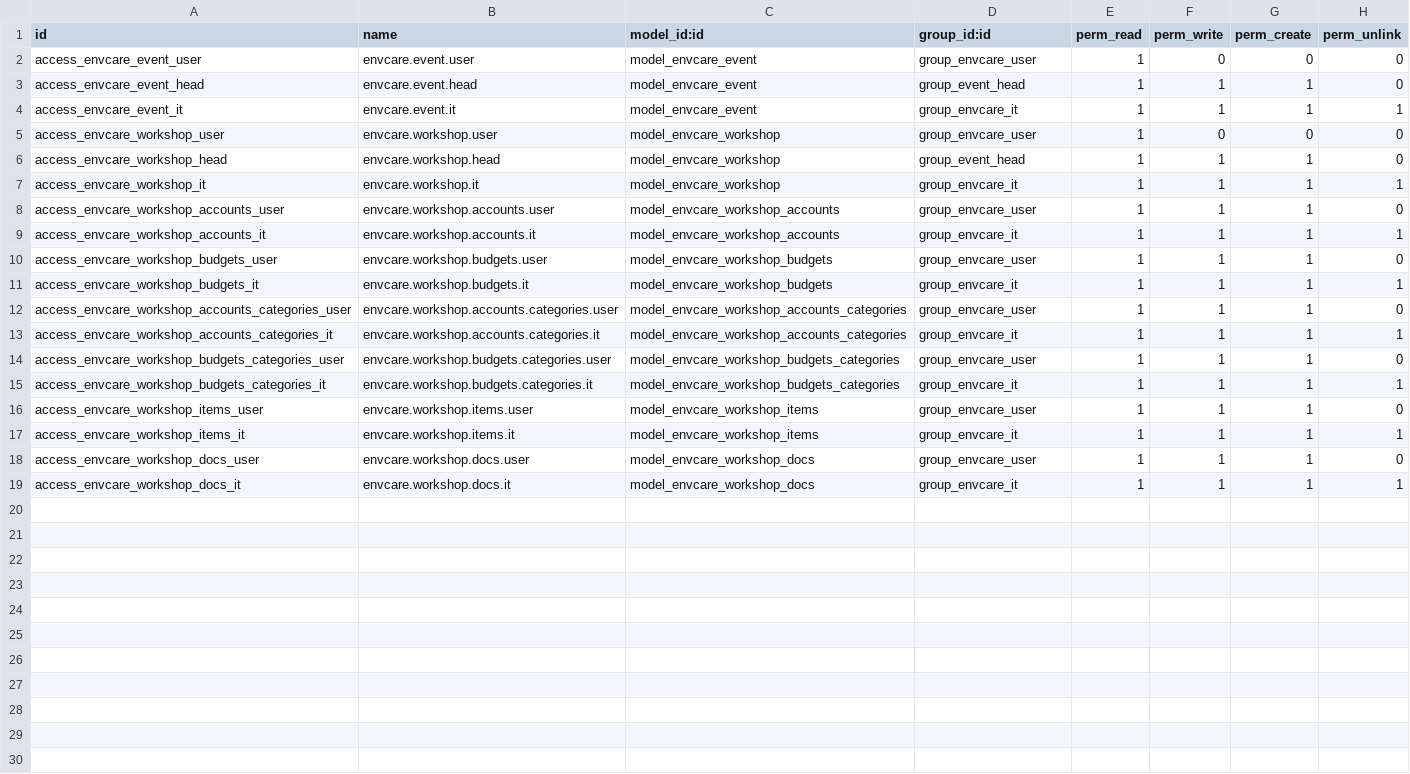
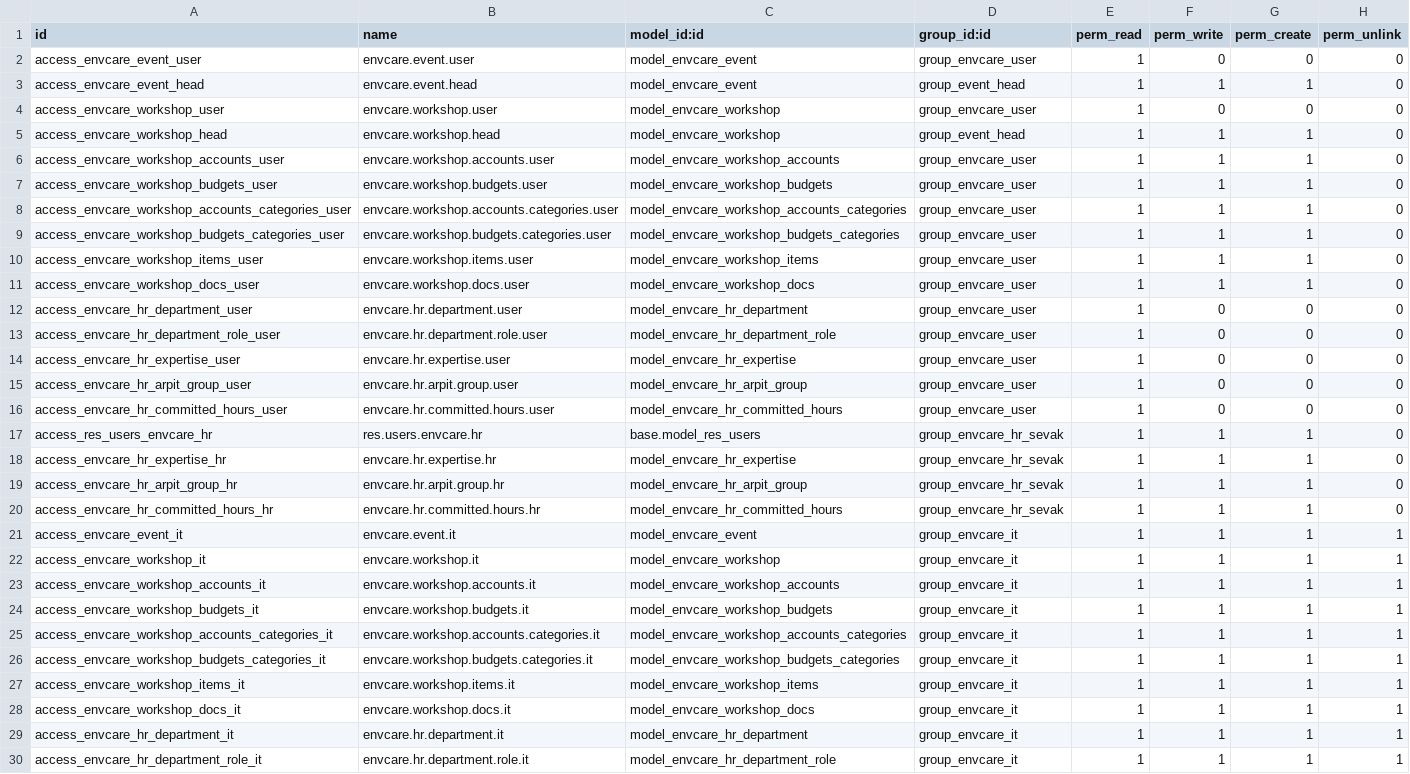
Before and after one commit to TechnoTroves/Odoo_environmentalCare, a CSV file: security/ir.model.access.csv, drawn as a sheet; only a part is shown; the diff covers the shown part only.

Commit message:
Fixed Security and completed the HR Model making for backend. Also fixed the Event Page and its subpages on the website and added functionality. Only Chatter is left to be added to the Details page of the website event page, to complete events page for now.

```diff
--- a/security/ir.model.access.csv
+++ b/security/ir.model.access.csv
@@ -3,17 +3,28 @@ access_envcare_event_user,envcare.event.user,model_envcare_event,group_envcare_u
 access_envcare_event_head,envcare.event.head,model_envcare_event,group_event_head,1,1,1,0
-access_envcare_event_it,envcare.event.it,model_envcare_event,group_envcare_it,1,1,1,1
 access_envcare_workshop_user,envcare.workshop.user,model_envcare_workshop,group_envcare_user,1,0,0,0
 access_envcare_workshop_head,envcare.workshop.head,model_envcare_workshop,group_event_head,1,1,1,0
+access_envcare_workshop_accounts_user,envcare.workshop.accounts.user,model_envcare_workshop_accounts,group_envcare_user,1,1,1,0
+access_envcare_workshop_budgets_user,envcare.workshop.budgets.user,model_envcare_workshop_budgets,group_envcare_user,1,1,1,0
+access_envcare_workshop_accounts_categories_user,envcare.workshop.accounts.categories.user,model_envcare_workshop_accounts_categories,group_envcare_user,1,1,1,0
+access_envcare_workshop_budgets_categories_user,envcare.workshop.budgets.categories.user,model_envcare_workshop_budgets_categories,group_envcare_user,1,1,1,0
+access_envcare_workshop_items_user,envcare.workshop.items.user,model_envcare_workshop_items,group_envcare_user,1,1,1,0
+access_envcare_workshop_docs_user,envcare.workshop.docs.user,model_envcare_workshop_docs,group_envcare_user,1,1,1,0
+access_envcare_hr_department_user,envcare.hr.department.user,model_envcare_hr_department,group_envcare_user,1,0,0,0
+access_envcare_hr_department_role_user,envcare.hr.department.role.user,model_envcare_hr_department_role,group_envcare_user,1,0,0,0
+access_envcare_hr_expertise_user,envcare.hr.expertise.user,model_envcare_hr_expertise,group_envcare_user,1,0,0,0
+access_envcare_hr_arpit_group_user,envcare.hr.arpit.group.user,model_envcare_hr_arpit_group,group_envcare_user,1,0,0,0
+access_envcare_hr_committed_hours_user,envcare.hr.committed.hours.user,model_envcare_hr_committed_hours,group_envcare_user,1,0,0,0
+access_res_users_envcare_hr,res.users.envcare.hr,base.model_res_users,group_envcare_hr_sevak,1,1,1,0
+access_envcare_hr_expertise_hr,envcare.hr.expertise.hr,model_envcare_hr_expertise,group_envcare_hr_sevak,1,1,1,0
+access_envcare_hr_arpit_group_hr,envcare.hr.arpit.group.hr,model_envcare_hr_arpit_group,group_envcare_hr_sevak,1,1,1,0
+access_envcare_hr_committed_hours_hr,envcare.hr.committed.hours.hr,model_envcare_hr_committed_hours,group_envcare_hr_sevak,1,1,1,0
+access_envcare_event_it,envcare.event.it,model_envcare_event,group_envcare_it,1,1,1,1
 access_envcare_workshop_it,envcare.workshop.it,model_envcare_workshop,group_envcare_it,1,1,1,1
-access_envcare_workshop_accounts_user,envcare.workshop.accounts.user,model_envcare_workshop_accounts,group_envcare_user,1,1,1,0
 access_envcare_workshop_accounts_it,envcare.workshop.accounts.it,model_envcare_workshop_accounts,group_envcare_it,1,1,1,1
-access_envcare_workshop_budgets_user,envcare.workshop.budgets.user,model_envcare_workshop_budgets,group_envcare_user,1,1,1,0
 access_envcare_workshop_budgets_it,envcare.workshop.budgets.it,model_envcare_workshop_budgets,group_envcare_it,1,1,1,1
-access_envcare_workshop_accounts_categories_user,envcare.workshop.accounts.categories.user,model_envcare_workshop_accounts_categories,group_envcare_user,1,1,1,0
 access_envcare_workshop_accounts_categories_it,envcare.workshop.accounts.categories.it,model_envcare_workshop_accounts_categories,group_envcare_it,1,1,1,1
-access_envcare_workshop_budgets_categories_user,envcare.workshop.budgets.categories.user,model_envcare_workshop_budgets_categories,group_envcare_user,1,1,1,0
 access_envcare_workshop_budgets_categories_it,envcare.workshop.budgets.categories.it,model_envcare_workshop_budgets_categories,group_envcare_it,1,1,1,1
-access_envcare_workshop_items_user,envcare.workshop.items.user,model_envcare_workshop_items,group_envcare_user,1,1,1,0
 access_envcare_workshop_items_it,envcare.workshop.items.it,model_envcare_workshop_items,group_envcare_it,1,1,1,1
-access_envcare_workshop_docs_user,envcare.workshop.docs.user,model_envcare_workshop_docs,group_envcare_user,1,1,1,0
 access_envcare_workshop_docs_it,envcare.workshop.docs.it,model_envcare_workshop_docs,group_envcare_it,1,1,1,1
+access_envcare_hr_department_it,envcare.hr.department.it,model_envcare_hr_department,group_envcare_it,1,1,1,1
+access_envcare_hr_department_role_it,envcare.hr.department.role.it,model_envcare_hr_department_role,group_envcare_it,1,1,1,1
```
Also changed, not shown: 7 added rows elsewhere in this file, 12 other files.
